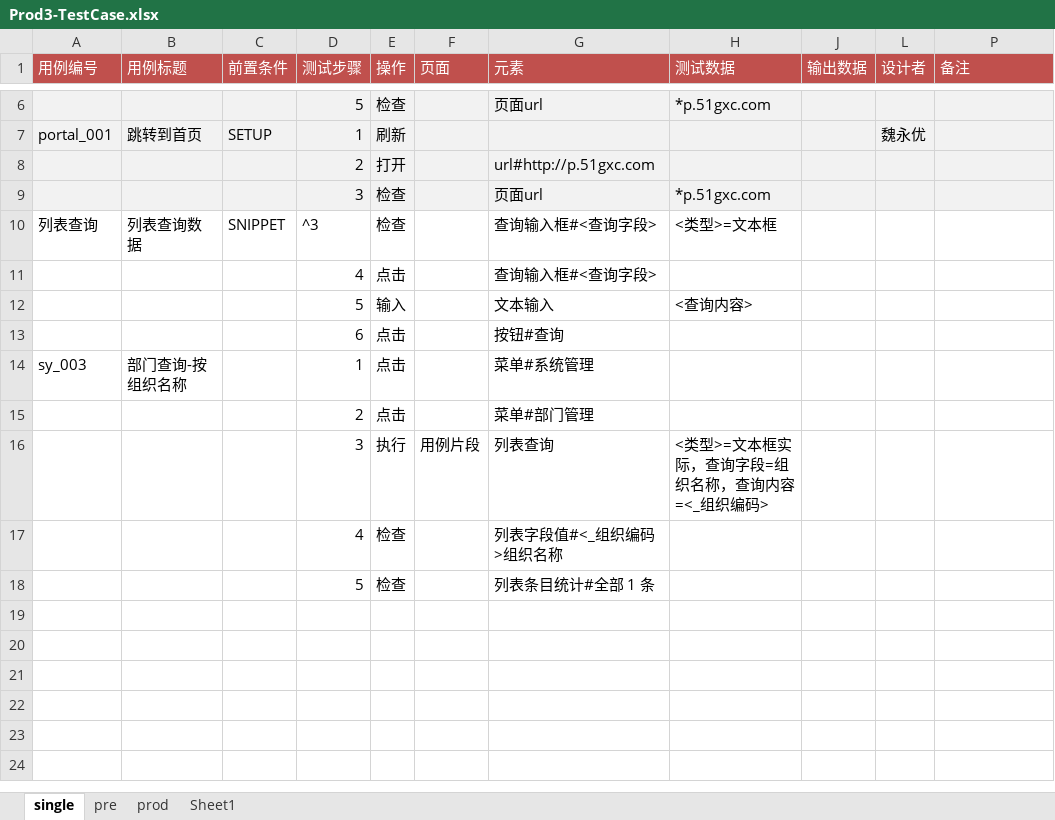
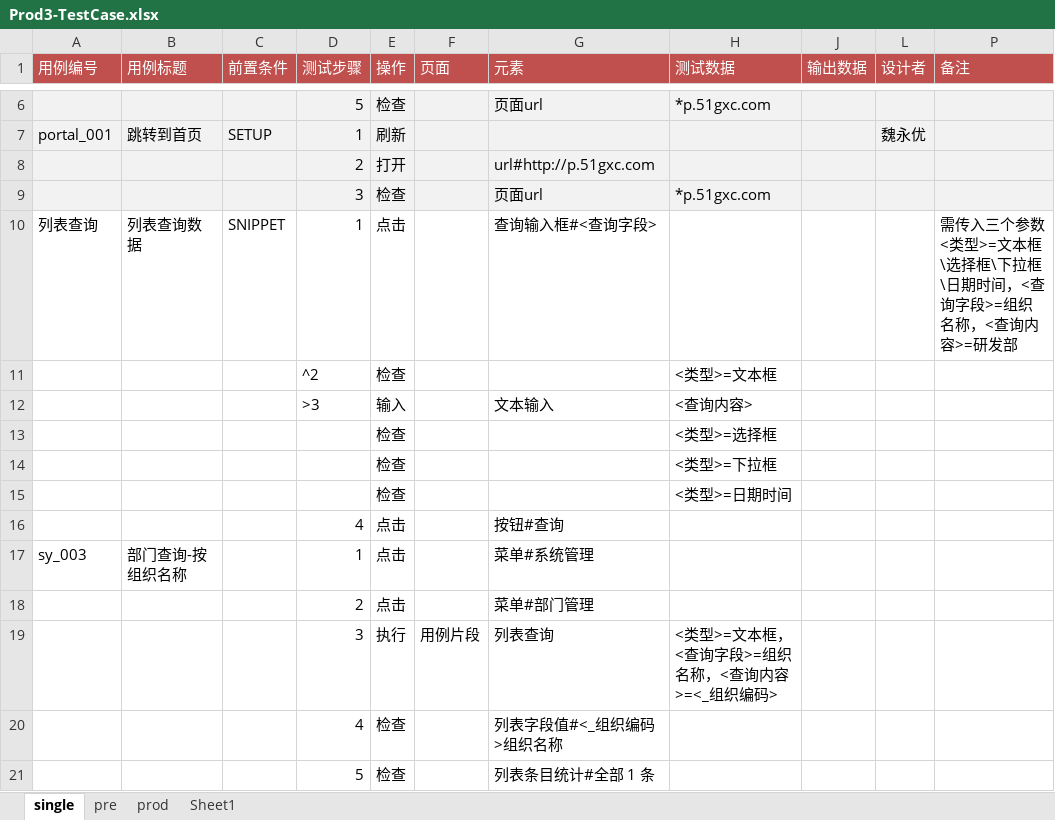
Before and after one commit to weiyyed/hap_test, an Excel workbook: testcase/Prod3-TestCase.xlsx, sheet single, drawn as a sheet; only a part is shown, gaps mark what is left out; values as stored, in another font and other column widths than the file's, no borders; removed rows and columns are numbered as before the commit, all else as after; the diff names each change by its address in the sheet, - before the commit and + after, or states it on an @@ line.

```diff
--- a/testcase/Prod3-TestCase.xlsx (sheet single)
+++ b/testcase/Prod3-TestCase.xlsx (sheet single)
-D10 (测试步骤): ^3
+D10 (测试步骤): 1
-E10 (操作): 检查
+E10 (操作): 点击
-H10 (测试数据): <类型>=文本框
+H10 (测试数据): (empty)
-P10 (备注): (empty)
+P10 (备注): 需传入三个参数<类型>=文本框\选择框\下拉框\日期时间，<查询字段>=组织名称，<查询内容>=研发部
-row 11:  |  |  | 4 | 点击 |  | 查询输入框#<查询字段>
+row 11:  |  |  | ^2 | 检查 |  |  | <类型>=文本框
-D12 (测试步骤): 5
+D12 (测试步骤): >3
+row 13:  |  |  |  | 检查 |  |  | <类型>=选择框
+row 14:  |  |  |  | 检查 |  |  | <类型>=下拉框
+row 15:  |  |  |  | 检查 |  |  | <类型>=日期时间
-D16 (测试步骤): 6
+D16 (测试步骤): 4
-H19 (测试数据): <类型>=文本框实际，查询字段=组织名称，查询内容=<_组织编码>
+H19 (测试数据): <类型>=文本框，<查询字段>=组织名称，<查询内容>=<_组织编码>
```
Also changed, not shown: element/Prod3-Elements.xlsx, 2 other files.
